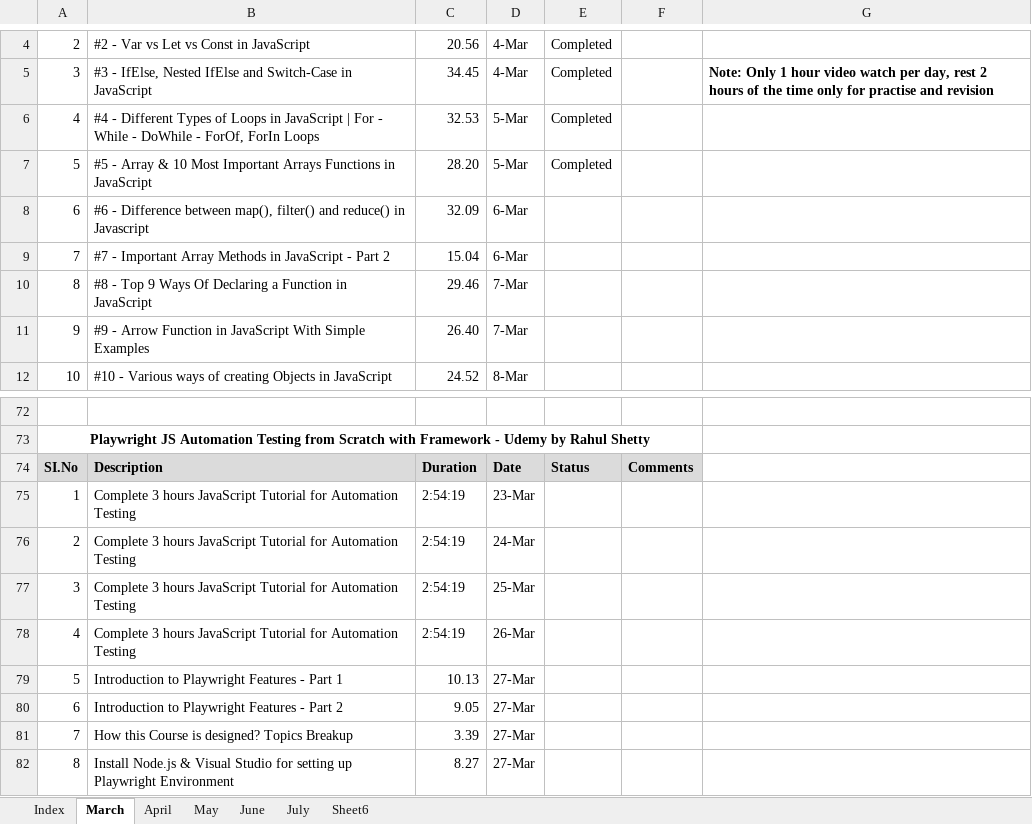
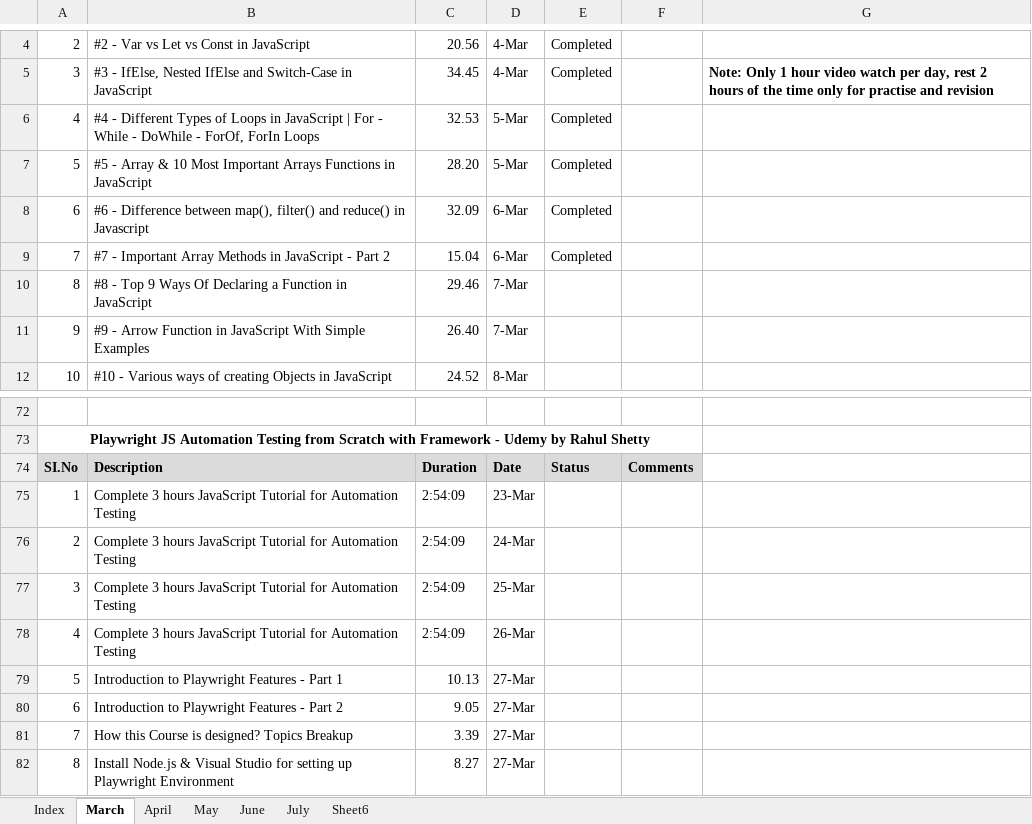
Before and after one commit to haricodegit/pw-js-ts, an Excel workbook: 001EffortTracker/KT Plan.xlsx, sheet March, drawn as a sheet; only a part is shown, gaps mark what is left out; values as stored, in another font and other column widths than the file's, no borders; the diff names each change by its address in the sheet, - before the commit and + after, or states it on an @@ line.

```diff
--- a/001EffortTracker/KT Plan.xlsx (sheet March)
+++ b/001EffortTracker/KT Plan.xlsx (sheet March)
-E8:E9: (empty)
+E8:E9: Completed
-C75:C78: 2:54:19
+C75:C78: 2:54:09
```
Also changed, not shown: 2 other files.
